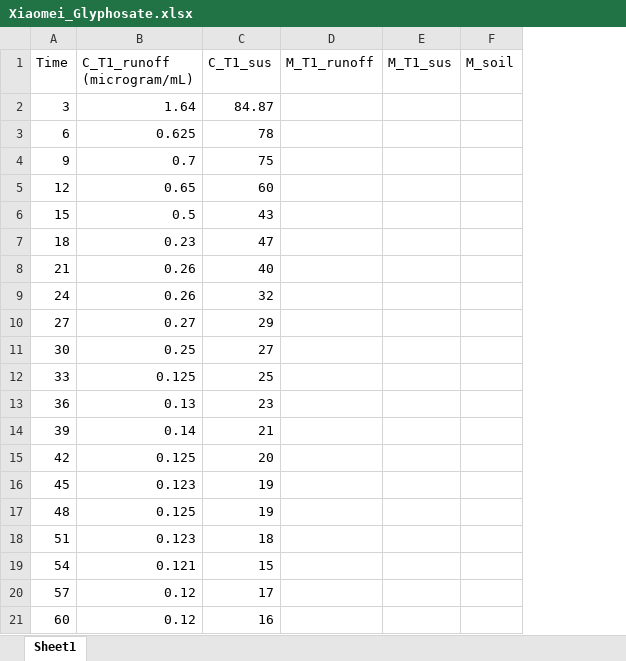
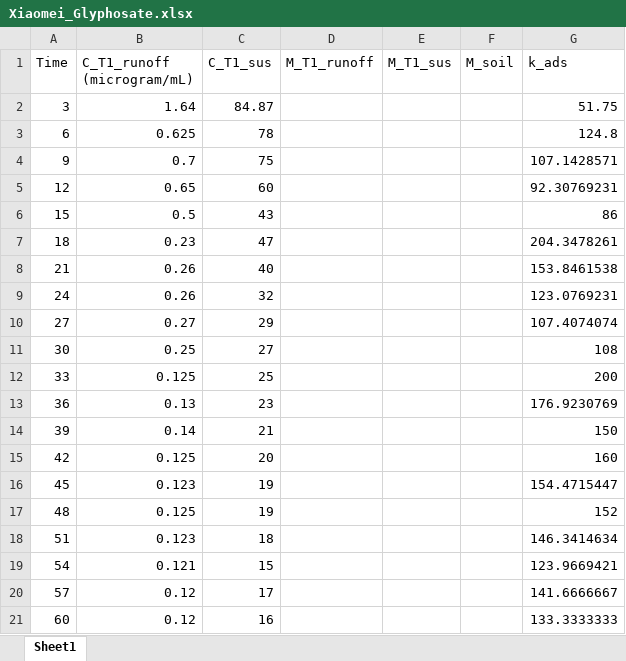
Before and after one commit to FelixYuHengYang/moops, an Excel workbook: Research/Xiaomei_Glyphosate.xlsx, sheet Sheet1, drawn as a sheet; values as stored, in another font and other column widths than the file's, no borders; charts and pictures not drawn; the diff names each change by its address in the sheet, - before the commit and + after, or states it on an @@ line.

```diff
--- a/Research/Xiaomei_Glyphosate.xlsx (sheet Sheet1)
+++ b/Research/Xiaomei_Glyphosate.xlsx (sheet Sheet1)
+column G (k_ads), rows 2-21: 51.75 | 124.8 | 107.1428571 | 92.30769231 | 86 | 204.3478261 | 153.8461538 | 123.0769231 | 107.4074074 | 108 | 200 | 176.9230769 | 150 | 160 | 154.4715447 | 152 | 146.3414634 | 123.9669421 | 141.6666667 | 133.3333333
```
Also changed, not shown: charts or pictures, Research/Glyphosate_HI.xlsx, 6 other files.
